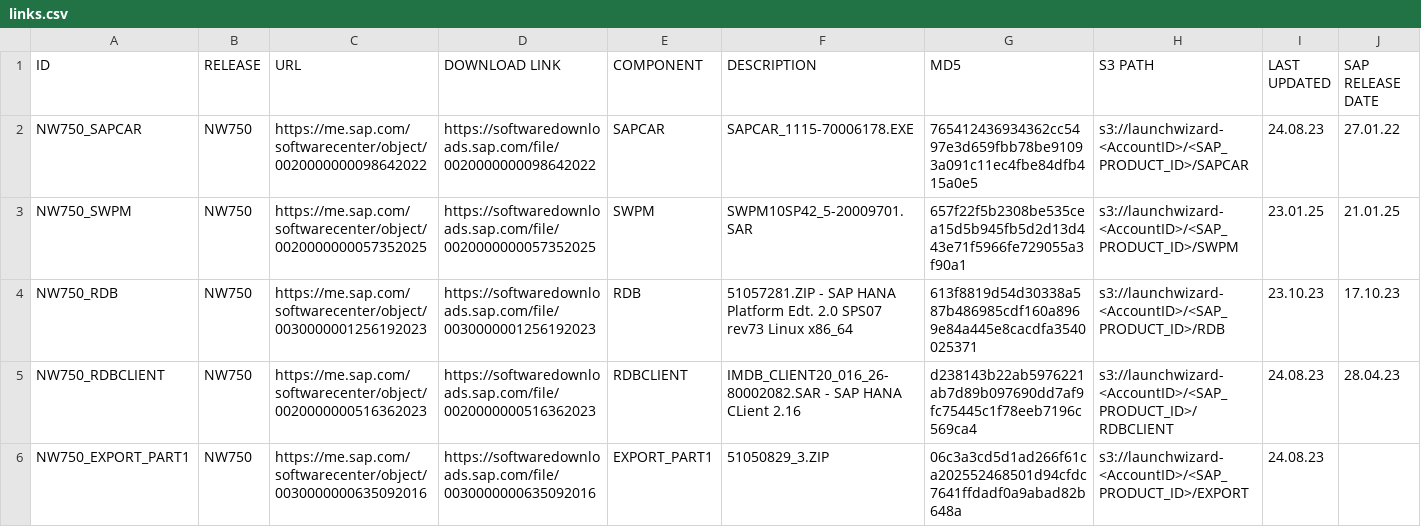
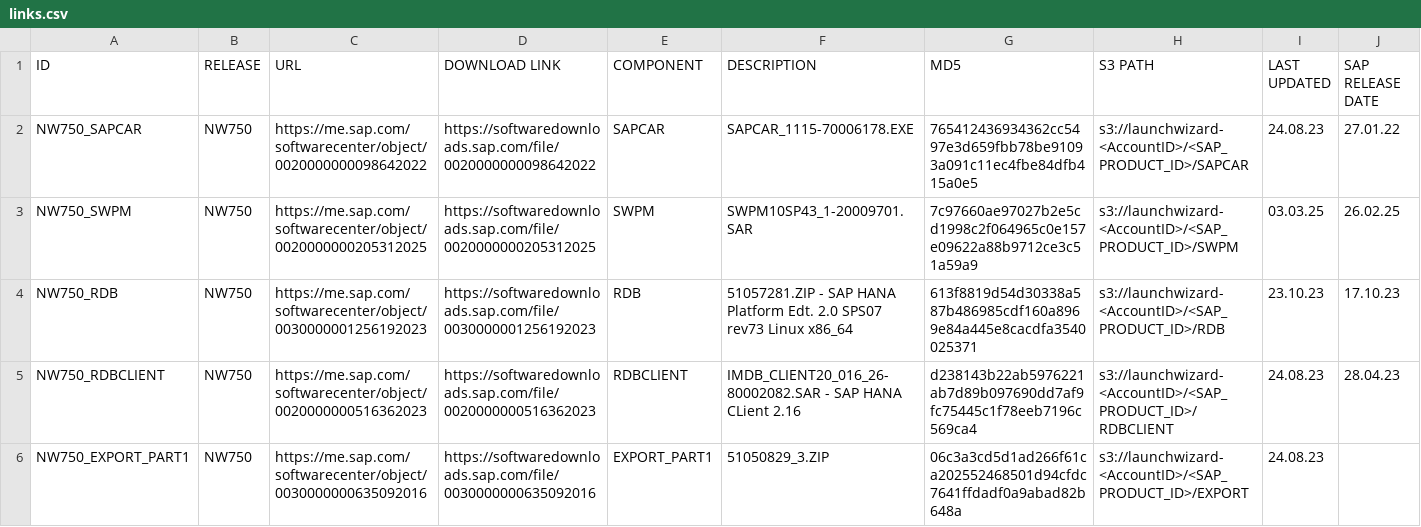
Before and after one commit to awslabs/aws-sap-automation, a CSV file: software_download/links.csv, drawn as a sheet; only a part is shown; the diff covers the shown part only; the diff names each change by its address in the sheet, - before the commit and + after, or states it on an @@ line.

Commit message:
links

```diff
--- a/software_download/links.csv
+++ b/software_download/links.csv
-C3 (URL): https://me.sap.com/softwarecenter/object/0020000000057352025
+C3 (URL): https://me.sap.com/softwarecenter/object/0020000000205312025
-D3 (DOWNLOAD LINK): https://softwaredownloads.sap.com/file/0020000000057352025
+D3 (DOWNLOAD LINK): https://softwaredownloads.sap.com/file/0020000000205312025
-F3 (DESCRIPTION): SWPM10SP42_5-20009701.SAR
+F3 (DESCRIPTION): SWPM10SP43_1-20009701.SAR
-G3 (MD5): 657f22f5b2308be535cea15d5b945fb5d2d13d443e71f5966fe729055a3f90a1
+G3 (MD5): 7c97660ae97027b2e5cd1998c2f064965c0e157e09622a88b9712ce3c51a59a9
-I3 (LAST UPDATED): 23.01.25
+I3 (LAST UPDATED): 03.03.25
-J3 (SAP RELEASE DATE): 21.01.25
+J3 (SAP RELEASE DATE): 26.02.25
```
Also changed, not shown: 102 edited cells elsewhere in this file.
